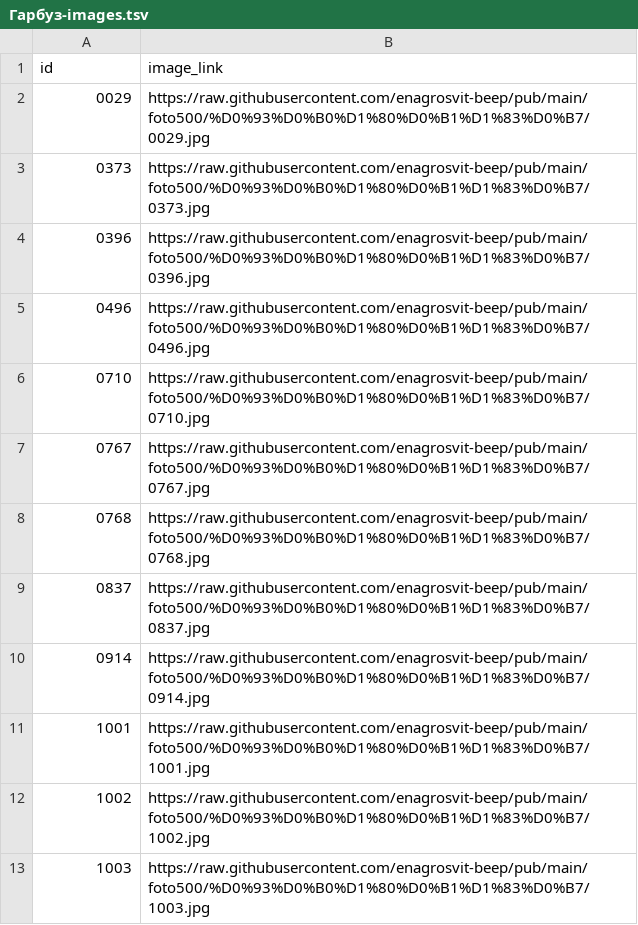
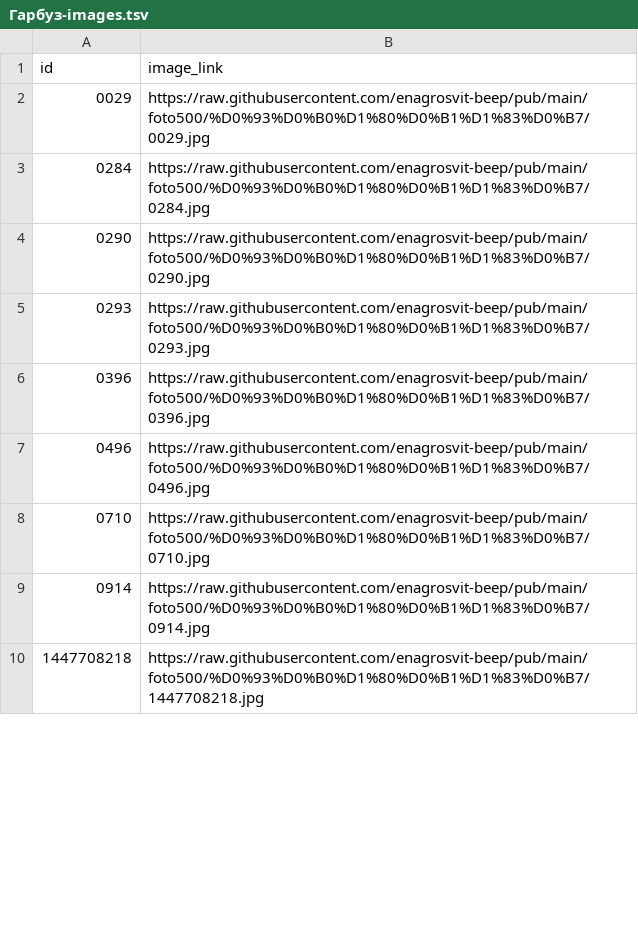
Before and after one commit to enagrosvit-beep/pub, a TSV file: feeds/Гарбуз-images.tsv, drawn as a sheet; only a part is shown; the diff covers the shown part only.

```diff
--- a/feeds/Гарбуз-images.tsv
+++ b/feeds/Гарбуз-images.tsv
@@ -2,3 +2,5 @@ id	image_link
 0029	https://raw.githubusercontent.com/enagrosvit-beep/pub/main/foto500/%D0%93%D0%B0%D1%80%D0%B1%D1%83%D0%B7/0029.jpg
-0373	https://raw.githubusercontent.com/enagrosvit-beep/pub/main/foto500/%D0%93%D0%B0%D1%80%D0%B1%D1%83%D0%B7/0373.jpg
+0284	https://raw.githubusercontent.com/enagrosvit-beep/pub/main/foto500/%D0%93%D0%B0%D1%80%D0%B1%D1%83%D0%B7/0284.jpg
+0290	https://raw.githubusercontent.com/enagrosvit-beep/pub/main/foto500/%D0%93%D0%B0%D1%80%D0%B1%D1%83%D0%B7/0290.jpg
+0293	https://raw.githubusercontent.com/enagrosvit-beep/pub/main/foto500/%D0%93%D0%B0%D1%80%D0%B1%D1%83%D0%B7/0293.jpg
 0396	https://raw.githubusercontent.com/enagrosvit-beep/pub/main/foto500/%D0%93%D0%B0%D1%80%D0%B1%D1%83%D0%B7/0396.jpg
@@ -6,8 +8,3 @@ id	image_link
 0710	https://raw.githubusercontent.com/enagrosvit-beep/pub/main/foto500/%D0%93%D0%B0%D1%80%D0%B1%D1%83%D0%B7/0710.jpg
-0767	https://raw.githubusercontent.com/enagrosvit-beep/pub/main/foto500/%D0%93%D0%B0%D1%80%D0%B1%D1%83%D0%B7/0767.jpg
-0768	https://raw.githubusercontent.com/enagrosvit-beep/pub/main/foto500/%D0%93%D0%B0%D1%80%D0%B1%D1%83%D0%B7/0768.jpg
-0837	https://raw.githubusercontent.com/enagrosvit-beep/pub/main/foto500/%D0%93%D0%B0%D1%80%D0%B1%D1%83%D0%B7/0837.jpg
 0914	https://raw.githubusercontent.com/enagrosvit-beep/pub/main/foto500/%D0%93%D0%B0%D1%80%D0%B1%D1%83%D0%B7/0914.jpg
-1001	https://raw.githubusercontent.com/enagrosvit-beep/pub/main/foto500/%D0%93%D0%B0%D1%80%D0%B1%D1%83%D0%B7/1001.jpg
-1002	https://raw.githubusercontent.com/enagrosvit-beep/pub/main/foto500/%D0%93%D0%B0%D1%80%D0%B1%D1%83%D0%B7/1002.jpg
-1003	https://raw.githubusercontent.com/enagrosvit-beep/pub/main/foto500/%D0%93%D0%B0%D1%80%D0%B1%D1%83%D0%B7/1003.jpg
+1447708218	https://raw.githubusercontent.com/enagrosvit-beep/pub/main/foto500/%D0%93%D0%B0%D1%80%D0%B1%D1%83%D0%B7/1447708218.jpg
```
Also changed, not shown: 20 added rows and 21 removed rows elsewhere in this file, feeds/Тиква-images.tsv, 28 other files.
